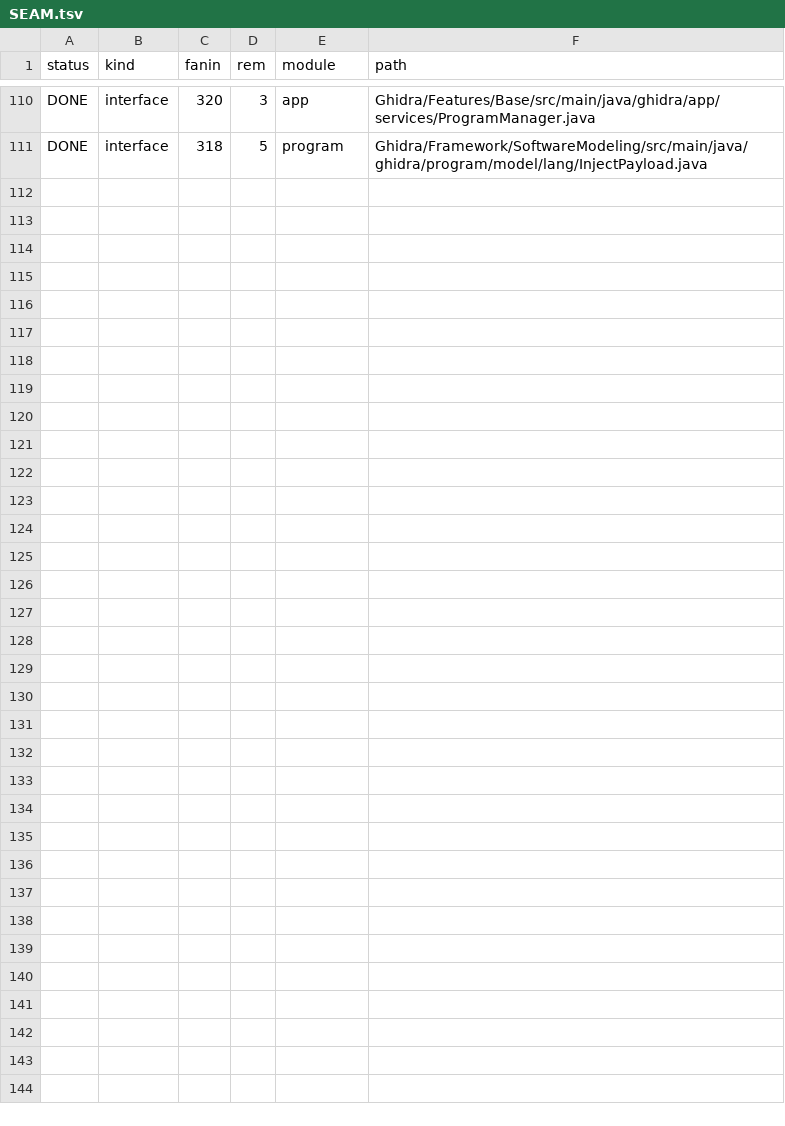
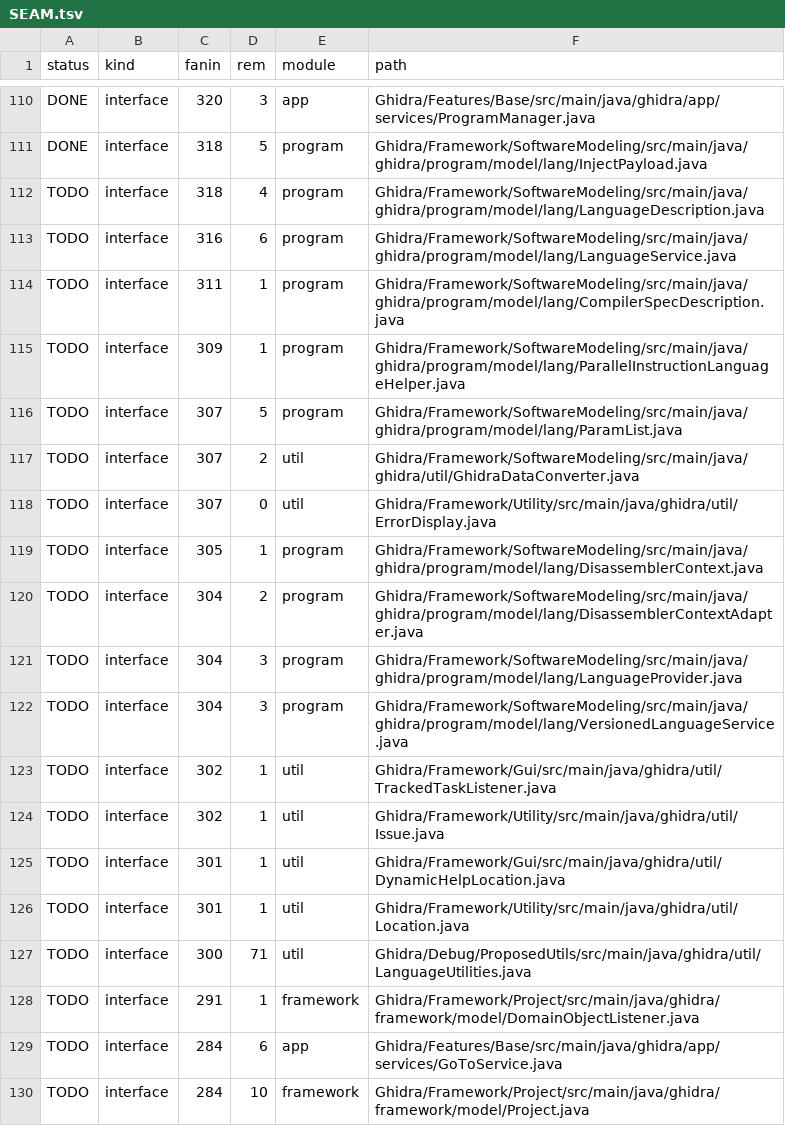
Before and after one commit to cyrex562/ghidra-rs, a TSV file: SEAM.tsv, drawn as a sheet; only a part is shown, gaps mark what is left out; the diff covers the shown part only; the diff names each change by its address in the sheet, - before the commit and + after, or states it on an @@ line.

```diff
--- a/SEAM.tsv
+++ b/SEAM.tsv
+row 112: TODO | interface | 318 | 4 | program | Ghidra/Framework/SoftwareModeling/src/main/java/ghidra/program/model/lang/LanguageDescription.java
+row 113: TODO | interface | 316 | 6 | program | Ghidra/Framework/SoftwareModeling/src/main/java/ghidra/program/model/lang/LanguageService.java
+row 114: TODO | interface | 311 | 1 | program | Ghidra/Framework/SoftwareModeling/src/main/java/ghidra/program/model/lang/CompilerSpecDescription.java
+row 115: TODO | interface | 309 | 1 | program | Ghidra/Framework/SoftwareModeling/src/main/java/ghidra/program/model/lang/ParallelInstructionLanguageHelper.java
+row 116: TODO | interface | 307 | 5 | program | Ghidra/Framework/SoftwareModeling/src/main/java/ghidra/program/model/lang/ParamList.java
+row 117: TODO | interface | 307 | 2 | util | Ghidra/Framework/SoftwareModeling/src/main/java/ghidra/util/GhidraDataConverter.java
+row 118: TODO | interface | 307 | 0 | util | Ghidra/Framework/Utility/src/main/java/ghidra/util/ErrorDisplay.java
+row 119: TODO | interface | 305 | 1 | program | Ghidra/Framework/SoftwareModeling/src/main/java/ghidra/program/model/lang/DisassemblerContext.java
+row 120: TODO | interface | 304 | 2 | program | Ghidra/Framework/SoftwareModeling/src/main/java/ghidra/program/model/lang/DisassemblerContextAdapter.java
+row 121: TODO | interface | 304 | 3 | program | Ghidra/Framework/SoftwareModeling/src/main/java/ghidra/program/model/lang/LanguageProvider.java
+row 122: TODO | interface | 304 | 3 | program | Ghidra/Framework/SoftwareModeling/src/main/java/ghidra/program/model/lang/VersionedLanguageService.java
+row 123: TODO | interface | 302 | 1 | util | Ghidra/Framework/Gui/src/main/java/ghidra/util/TrackedTaskListener.java
+row 124: TODO | interface | 302 | 1 | util | Ghidra/Framework/Utility/src/main/java/ghidra/util/Issue.java
+row 125: TODO | interface | 301 | 1 | util | Ghidra/Framework/Gui/src/main/java/ghidra/util/DynamicHelpLocation.java
+row 126: TODO | interface | 301 | 1 | util | Ghidra/Framework/Utility/src/main/java/ghidra/util/Location.java
+row 127: TODO | interface | 300 | 71 | util | Ghidra/Debug/ProposedUtils/src/main/java/ghidra/util/LanguageUtilities.java
+row 128: TODO | interface | 291 | 1 | framework | Ghidra/Framework/Project/src/main/java/ghidra/framework/model/DomainObjectListener.java
+row 129: TODO | interface | 284 | 6 | app | Ghidra/Features/Base/src/main/java/ghidra/app/services/GoToService.java
+row 130: TODO | interface | 284 | 10 | framework | Ghidra/Framework/Project/src/main/java/ghidra/framework/model/Project.java
```
Also changed, not shown: 11 added rows elsewhere in this file.
